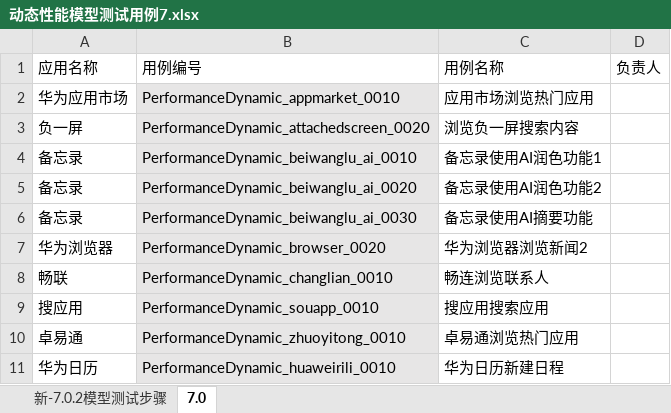
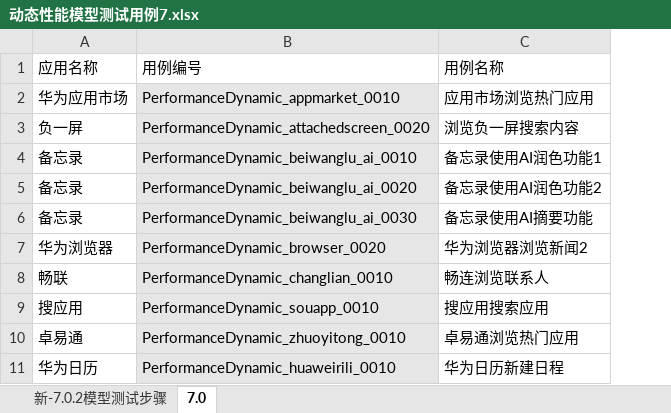
Before and after one commit to clover233/SeaOfStars7i, an Excel workbook: 动态性能模型测试用例7.xlsx, sheet 7.0, drawn as a sheet; only a part is shown; values as stored, in another font and other column widths than the file's, no borders; the diff names each change by its address in the sheet, - before the commit and + after, or states it on an @@ line.

```diff
--- a/动态性能模型测试用例7.xlsx (sheet 7.0)
+++ b/动态性能模型测试用例7.xlsx (sheet 7.0)
-column D, row 1: 负责人
```
Also changed, not shown: sheet 新-7.0.2模型测试步骤, 28 other files.
